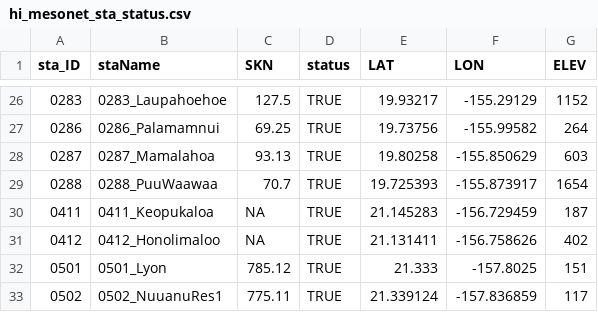
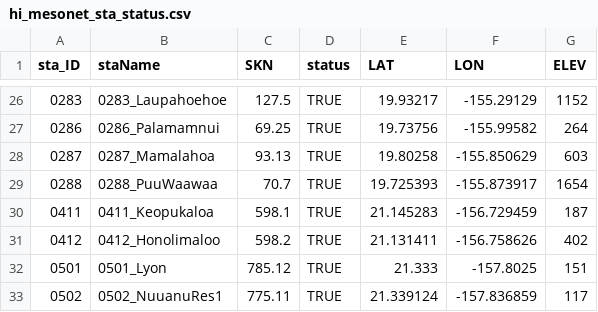
Before and after one commit to ikewai/hawaii_wx_station_mgmt_container, a CSV file: hi_mesonet_sta_status.csv, drawn as a sheet; only a part is shown, gaps mark what is left out.

Commit message:
SKN for 0411 & 0412
assigned temporary SKNs to 0411 & 0412

```diff
--- a/hi_mesonet_sta_status.csv
+++ b/hi_mesonet_sta_status.csv
@@ -29,4 +29,4 @@ sta_ID,staName,SKN,status,LAT,LON,ELEV
 "0288","0288_PuuWaawaa",70.7,TRUE,19.725393,-155.873917,1654
-"0411","0411_Keopukaloa",NA,TRUE,21.145283,-156.729459,187
-"0412","0412_Honolimaloo",NA,TRUE,21.131411,-156.758626,402
+"0411","0411_Keopukaloa",598.1,TRUE,21.145283,-156.729459,187
+"0412","0412_Honolimaloo",598.2,TRUE,21.131411,-156.758626,402
 "0501","0501_Lyon",785.12,TRUE,21.333,-157.8025,151
```
